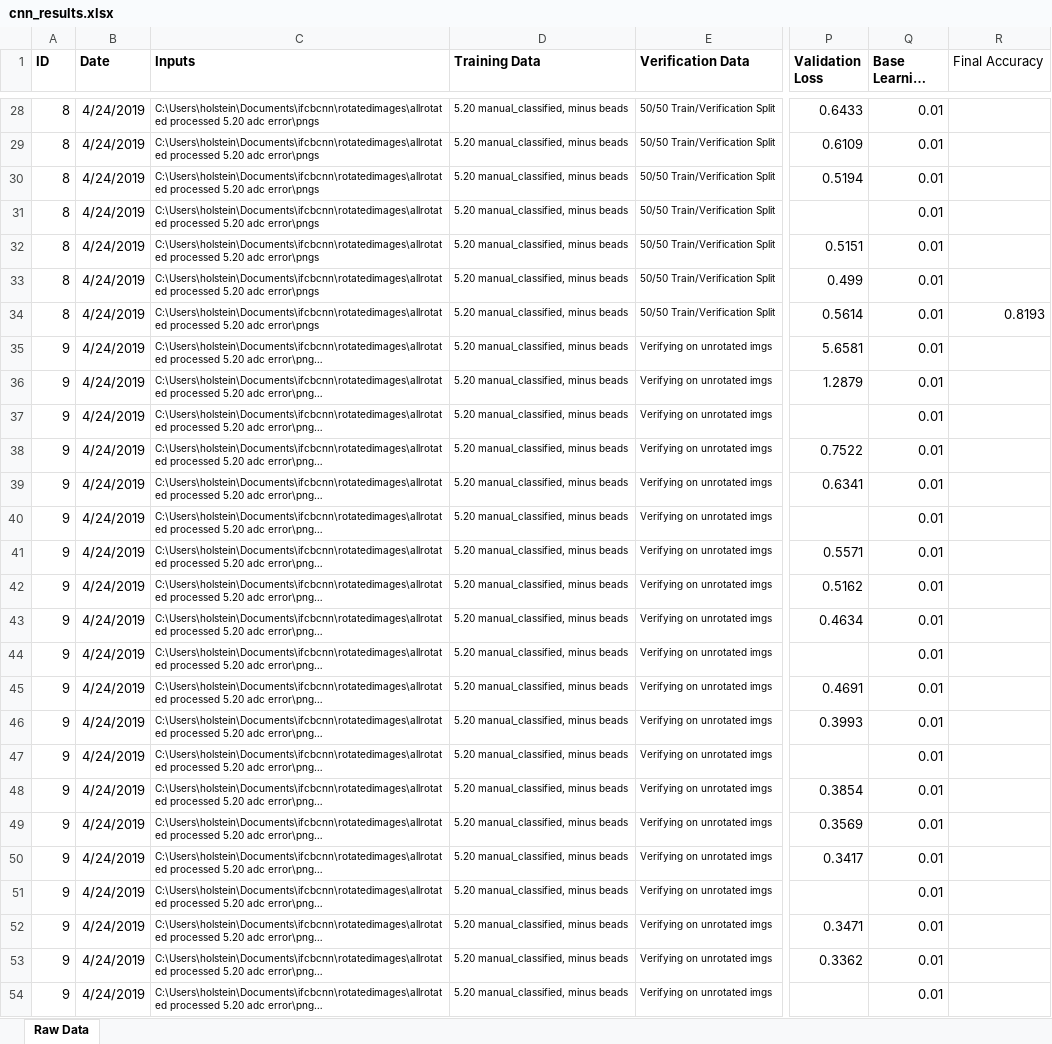
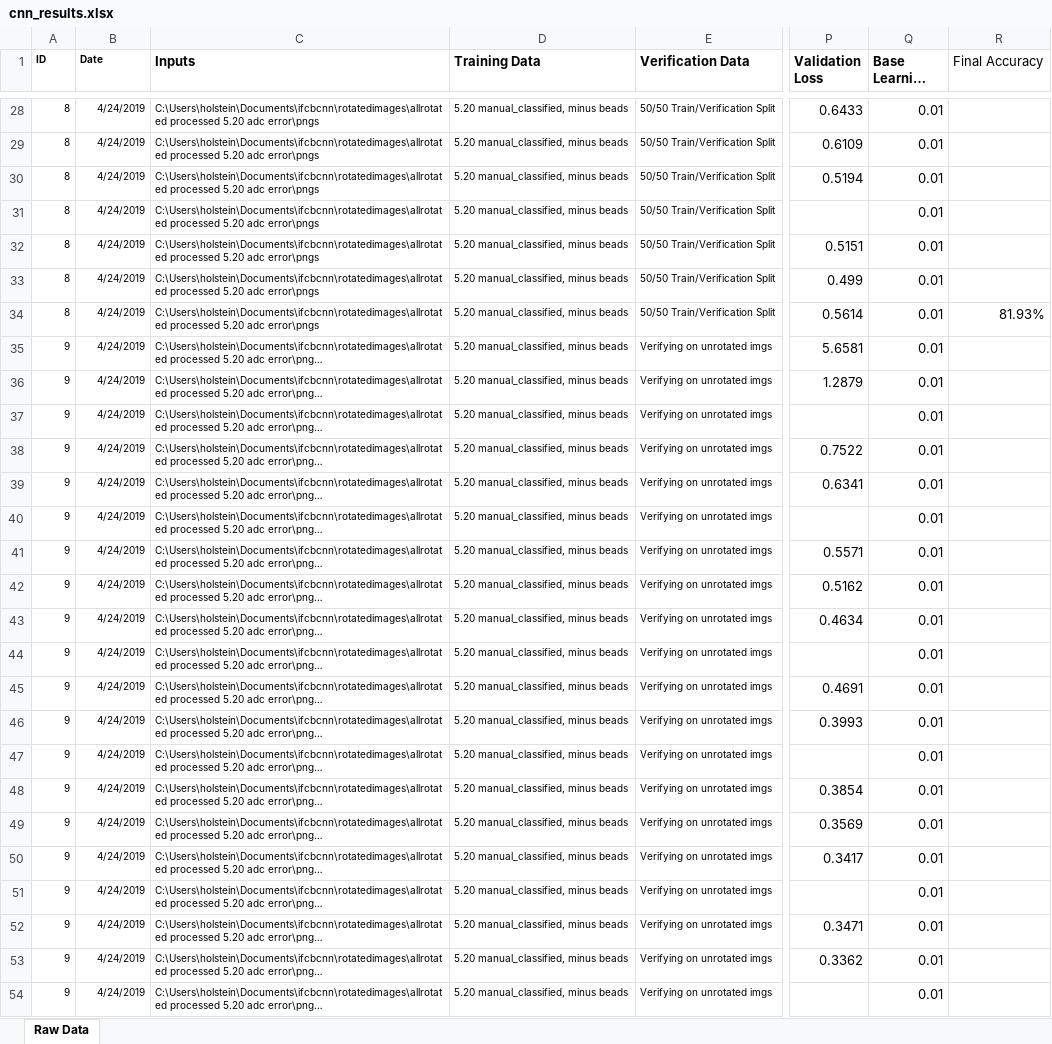
Before and after one commit to Dranion/ifcb-cnn, an Excel workbook: results/cnn_results.xlsx, sheet Raw Data, drawn as a sheet; only a part is shown, gaps mark what is left out; long unchanged cells end in …; values as stored, in another font and other column widths than the file's, no borders; conditional formats and table styles not drawn; the diff covers the shown part only; the diff names each change by its address in the sheet, - before the commit and + after, or states it on an @@ line.

```diff
--- a/results/cnn_results.xlsx (sheet Raw Data)
+++ b/results/cnn_results.xlsx (sheet Raw Data)
@@ A1:B54 text size: smaller @@
-R34 (Final Accuracy): 0.8193
+R34 (Final Accuracy): 81.93%
```
Also changed, not shown: 8 edited cells and cell formats elsewhere in this sheet.
